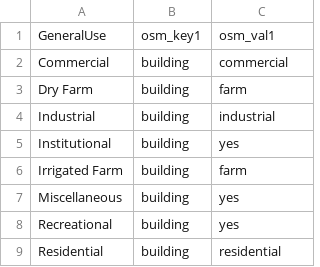
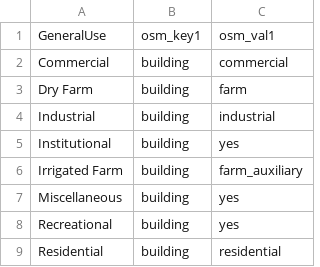
Before and after one commit to osmlab/labuildings, a CSV file: mappings_csv/GeneralUse.csv, drawn as a sheet.

Commit message:
farm aux sub

```diff
--- a/mappings_csv/GeneralUse.csv
+++ b/mappings_csv/GeneralUse.csv
@@ -5,3 +5,3 @@ Industrial,building,industrial
 Institutional,building,yes
-Irrigated Farm,building,farm
+Irrigated Farm,building,farm_auxiliary
 Miscellaneous,building,yes
```
